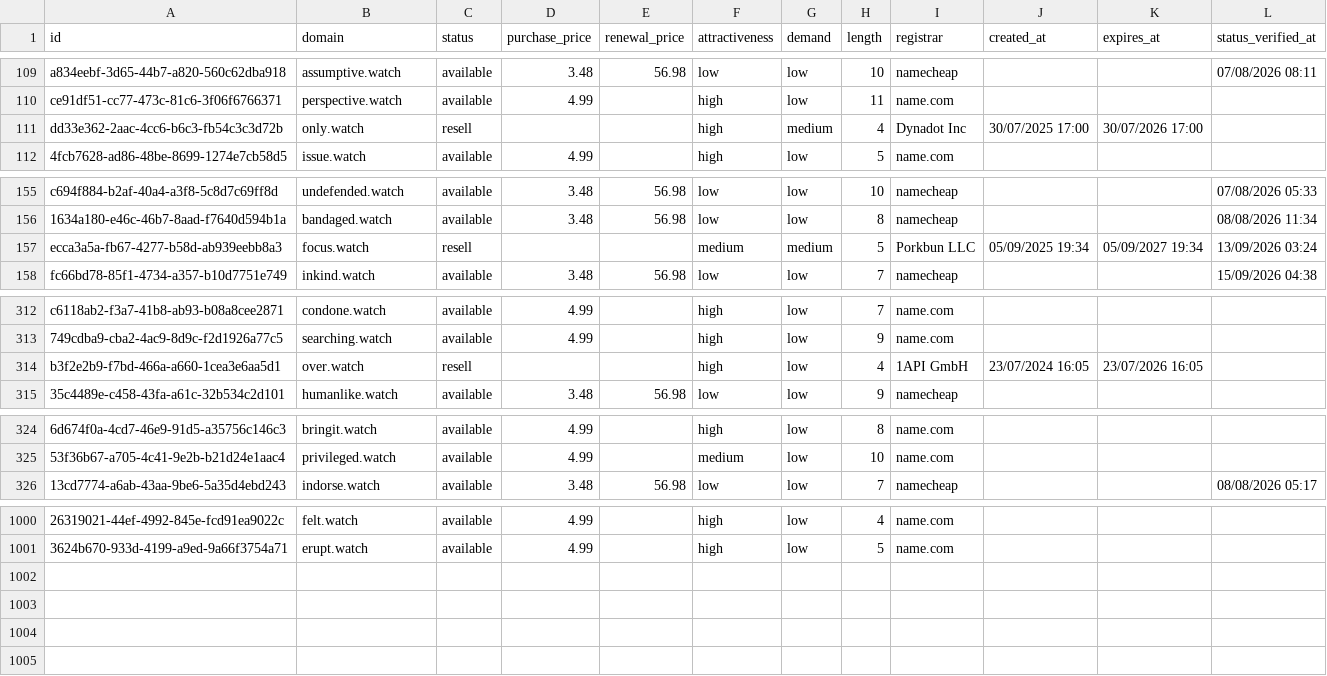
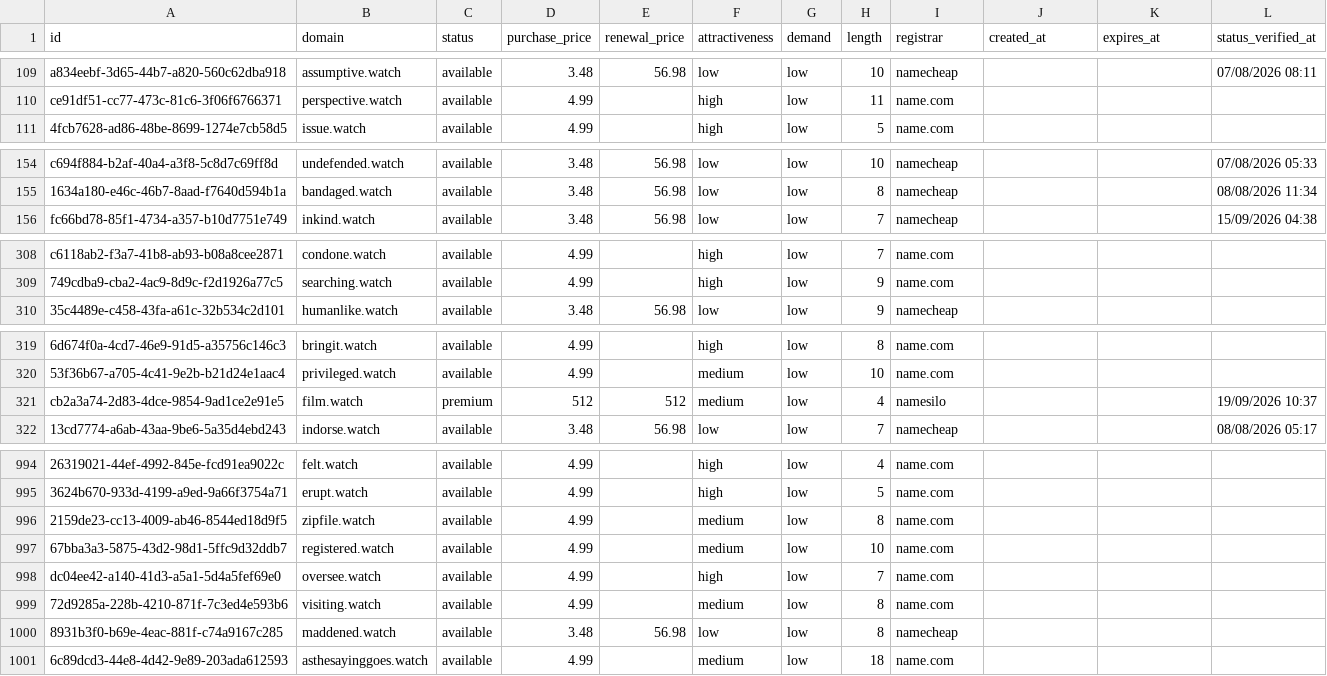
Before and after one commit to UniqueDomains/watch-oneword-domains, a CSV file: watch.csv, drawn as a sheet; only a part is shown, gaps mark what is left out; removed rows and columns are numbered as before the commit, all else as after; the diff covers the shown part only; the diff names each change by its address in the sheet, - before the commit and + after, or states it on an @@ line.

Commit message:
Domains update

```diff
--- a/watch.csv
+++ b/watch.csv
-row 111: dd33e362-2aac-4cc6-b6c3-fb54c3c3d72b | only.watch | resell |  |  | high | medium | 4 | Dynadot Inc | 30/07/2025 17:00 | 30/07/2026 17:00
-row 157: ecca3a5a-fb67-4277-b58d-ab939eebb8a3 | focus.watch | resell |  |  | medium | medium | 5 | Porkbun LLC | 05/09/2025 19:34 | 05/09/2027 19:34 | 13/09/2026 03:24
-row 314: b3f2e2b9-f7bd-466a-a660-1cea3e6aa5d1 | over.watch | resell |  |  | high | low | 4 | 1API GmbH | 23/07/2024 16:05 | 23/07/2026 16:05
+row 321: cb2a3a74-2d83-4dce-9854-9ad1ce2e91e5 | film.watch | premium | 512 | 512 | medium | low | 4 | namesilo |  |  | 19/09/2026 10:37
+row 996: 2159de23-cc13-4009-ab46-8544ed18d9f5 | zipfile.watch | available | 4.99 |  | medium | low | 8 | name.com
+row 997: 67bba3a3-5875-43d2-98d1-5ffc9d32ddb7 | registered.watch | available | 4.99 |  | medium | low | 10 | name.com
+row 998: dc04ee42-a140-41d3-a5a1-5d4a5fef69e0 | oversee.watch | available | 4.99 |  | high | low | 7 | name.com
+row 999: 72d9285a-228b-4210-871f-7c3ed4e593b6 | visiting.watch | available | 4.99 |  | medium | low | 8 | name.com
+row 1000: 8931b3f0-b69e-4eac-881f-c74a9167c285 | maddened.watch | available | 3.48 | 56.98 | low | low | 8 | namecheap
+row 1001: 6c89dcd3-44e8-4d42-9e89-203ada612593 | asthesayinggoes.watch | available | 4.99 |  | medium | low | 18 | name.com
```
Also changed, not shown: 4 removed rows and 77 edited cells elsewhere in this file, 4 other files.
